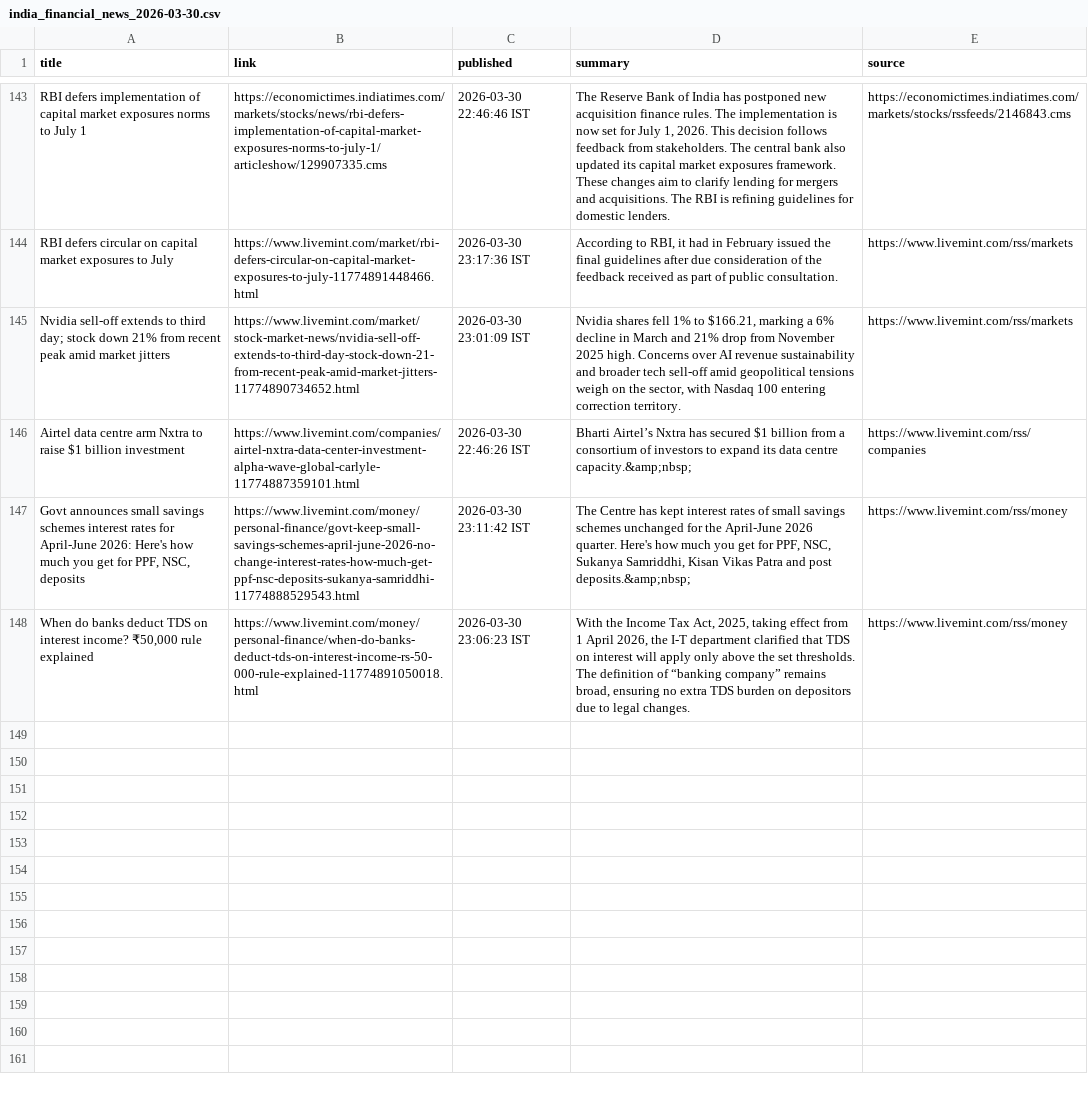
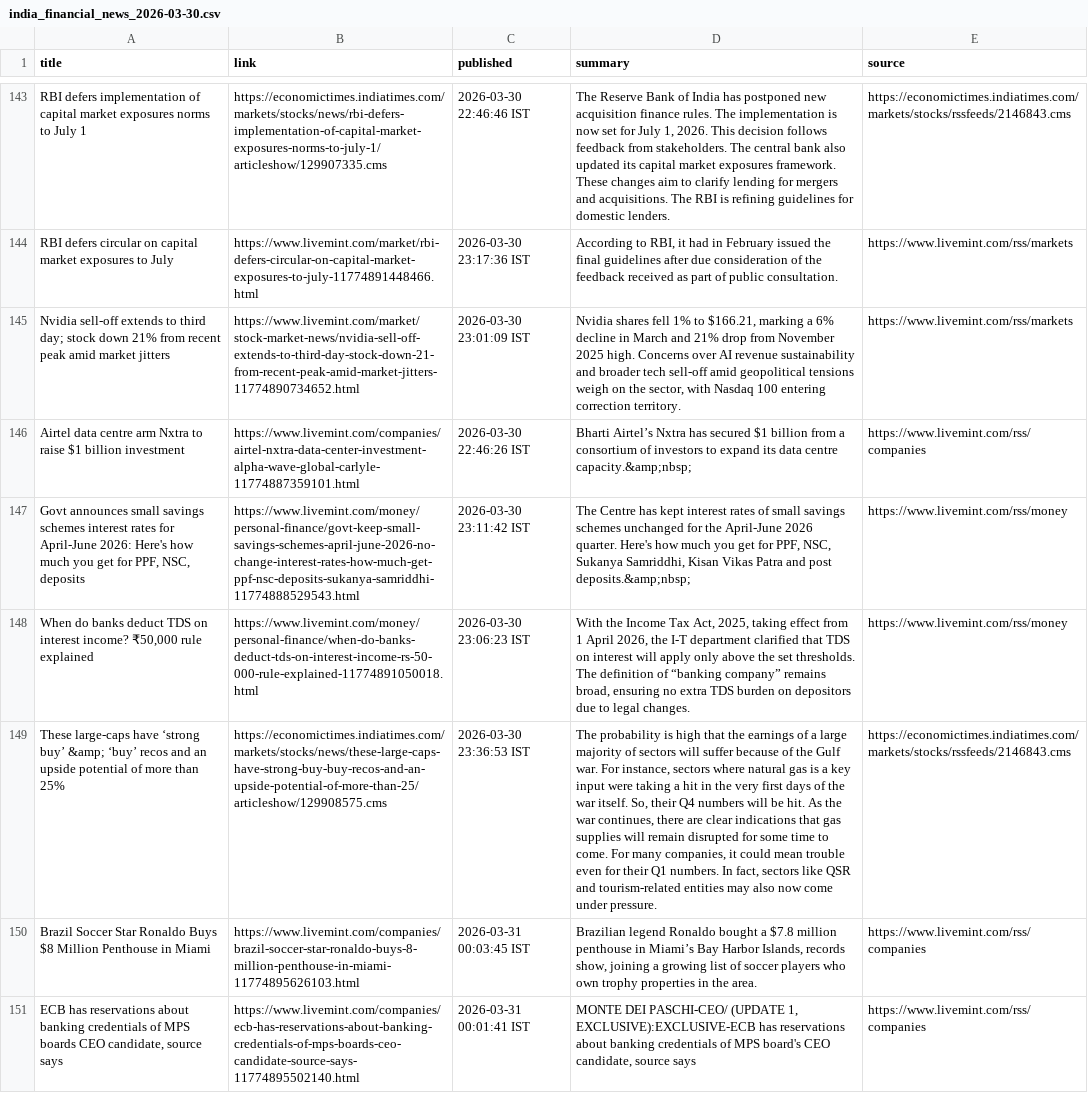
Before and after one commit to aarshrana007/Stock_Analysis, a CSV file: news_data/india_financial_news_2026-03-30.csv, drawn as a sheet; only a part is shown, gaps mark what is left out; the diff names each change by its address in the sheet, - before the commit and + after, or states it on an @@ line.

```diff
--- a/news_data/india_financial_news_2026-03-30.csv
+++ b/news_data/india_financial_news_2026-03-30.csv
+row 149: These large-caps have ‘strong buy’ &amp; ‘buy’ recos and an upside potential of more than 25% | https://economictimes.indiatimes.com/markets/stocks/news/these-large-caps-have-strong-buy-buy-recos-and-an-upside-potential-of-more-than-25/articleshow/129908575.cms | 2026-03-30 23:36:53 IST | The probability is high that the earnings of a large majority of sectors will suffer because of the Gulf war. For instance, sectors where natural gas is a key input were taking a hit in the very first days of the war itself. So, their Q4 numbers will be hit. As the war continues, there are clear indications that gas supplies will remain disrupted for some time to come. For many companies, it could mean trouble even for their Q1 numbers. In fact, sectors like QSR and tourism-related entities may also now come under pressure. | https://economictimes.indiatimes.com/markets/stocks/rssfeeds/2146843.cms
+row 150: Brazil Soccer Star Ronaldo Buys $8 Million Penthouse in Miami | https://www.livemint.com/companies/brazil-soccer-star-ronaldo-buys-8-million-penthouse-in-miami-11774895626103.html | 2026-03-31 00:03:45 IST | Brazilian legend Ronaldo bought a $7.8 million penthouse in Miami’s Bay Harbor Islands, records show, joining a growing list of soccer players who own trophy properties in the area. | https://www.livemint.com/rss/companies
+row 151: ECB has reservations about banking credentials of MPS boards CEO candidate, source says | https://www.livemint.com/companies/ecb-has-reservations-about-banking-credentials-of-mps-boards-ceo-candidate-source-says-11774895502140.html | 2026-03-31 00:01:41 IST | MONTE DEI PASCHI-CEO/ (UPDATE 1, EXCLUSIVE):EXCLUSIVE-ECB has reservations about banking credentials of MPS board's CEO candidate, source says | https://www.livemint.com/rss/companies
```
Also changed, not shown: 1 other file.
